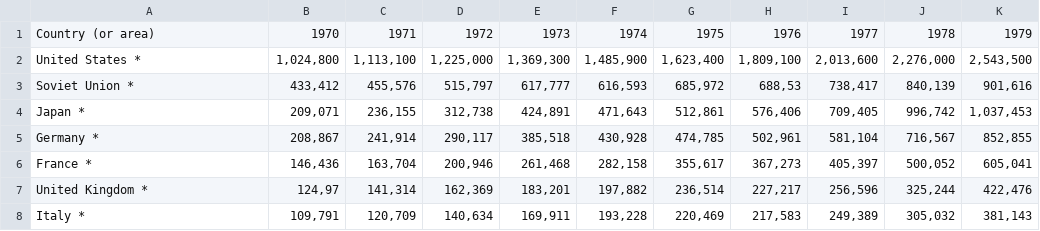
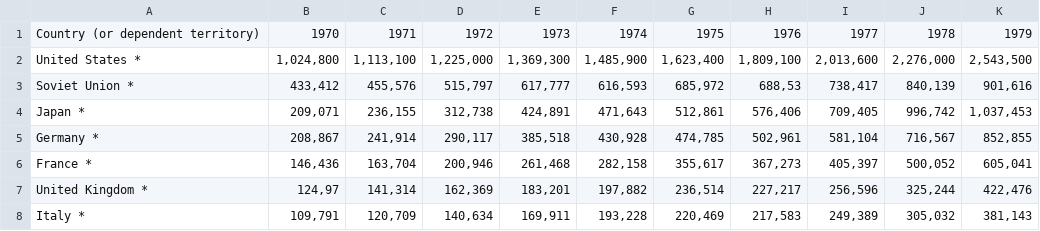
Before and after one commit to edufsi/Projeto-Desafio, a CSV file: Dados/GDP-1970-1979.csv, drawn as a sheet; only a part is shown.

Commit message:
Update GDP-1970-1979.csv
Padronizando esse arquivo pro mesmo jeito dos outros

```diff
--- a/Dados/GDP-1970-1979.csv
+++ b/Dados/GDP-1970-1979.csv
@@ -1,2 +1,2 @@
-Country (or area),1970,1971,1972,1973,1974,1975,1976,1977,1978,1979
+Country (or dependent territory),1970,1971,1972,1973,1974,1975,1976,1977,1978,1979
 United States *,"1,024,800","1,113,100","1,225,000","1,369,300","1,485,900","1,623,400","1,809,100","2,013,600","2,276,000","2,543,500"
```
